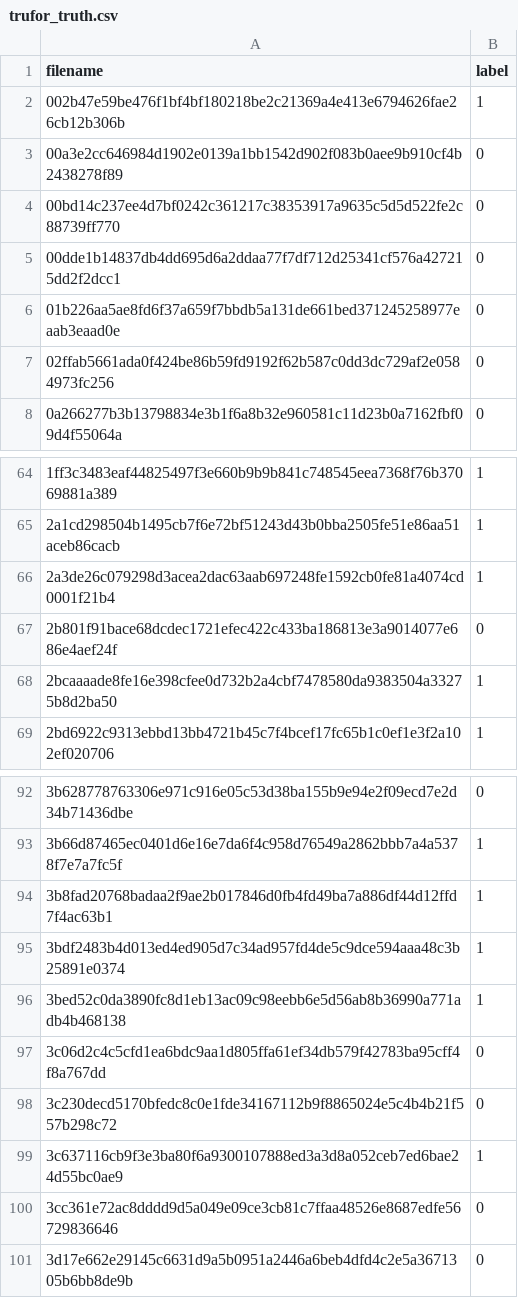
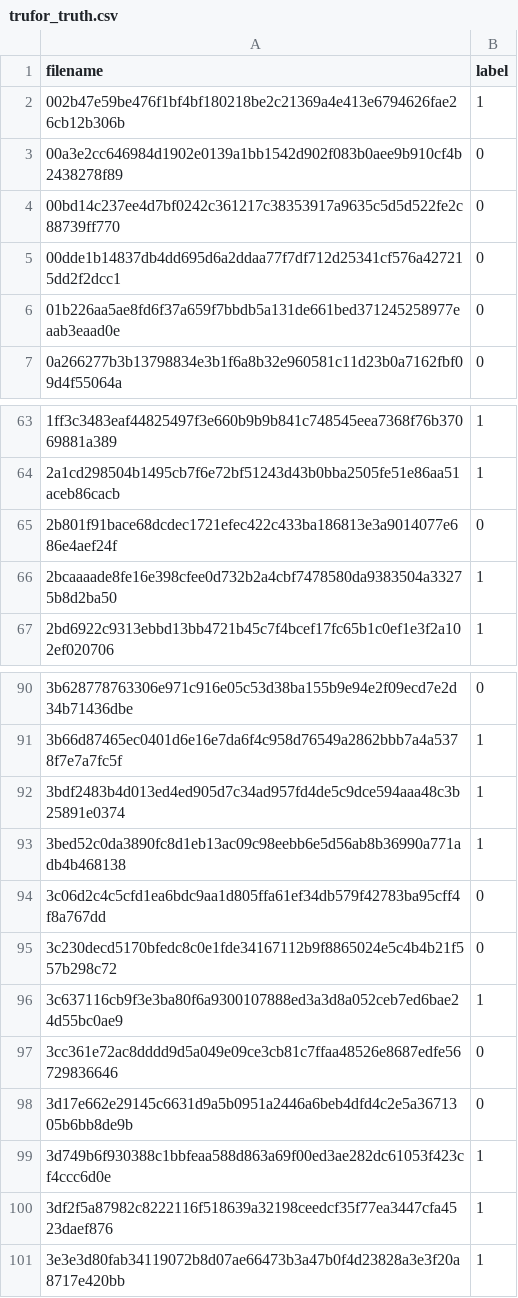
Before and after one commit to LM-official/Adv-Image-Forensics, a CSV file: results/trufor_truth.csv, drawn as a sheet; only a part is shown, gaps mark what is left out.

```diff
--- a/results/trufor_truth.csv
+++ b/results/trufor_truth.csv
@@ -6,3 +6,2 @@ filename,label
 01b226aa5ae8fd6f37a659f7bbdb5a131de661bed371245258977eaab3eaad0e,0
-02ffab5661ada0f424be86b59fd9192f62b587c0dd3dc729af2e0584973fc256,0
 0a266277b3b13798834e3b1f6a8b32e960581c11d23b0a7162fbf09d4f55064a,0
@@ -65,3 +64,2 @@ filename,label
 2a1cd298504b1495cb7f6e72bf51243d43b0bba2505fe51e86aa51aceb86cacb,1
-2a3de26c079298d3acea2dac63aab697248fe1592cb0fe81a4074cd0001f21b4,1
 2b801f91bace68dcdec1721efec422c433ba186813e3a9014077e686e4aef24f,0
@@ -93,3 +91,2 @@ filename,label
 3b66d87465ec0401d6e16e7da6f4c958d76549a2862bbb7a4a5378f7e7a7fc5f,1
-3b8fad20768badaa2f9ae2b017846d0fb4fd49ba7a886df44d12ffd7f4ac63b1,1
 3bdf2483b4d013ed4ed905d7c34ad957fd4de5c9dce594aaa48c3b25891e0374,1
@@ -101 +98,4 @@ filename,label
 3d17e662e29145c6631d9a5b0951a2446a6beb4dfd4c2e5a3671305b6bb8de9b,0
+3d749b6f930388c1bbfeaa588d863a69f00ed3ae282dc61053f423cf4ccc6d0e,1
+3df2f5a87982c8222116f518639a32198ceedcf35f77ea3447cfa4523daef876,1
+3e3e3d80fab34119072b8d07ae66473b3a47b0f4d23828a3e3f20a8717e420bb,1
```
Also changed, not shown: results/dataset_filtered.csv, 28 other files.
